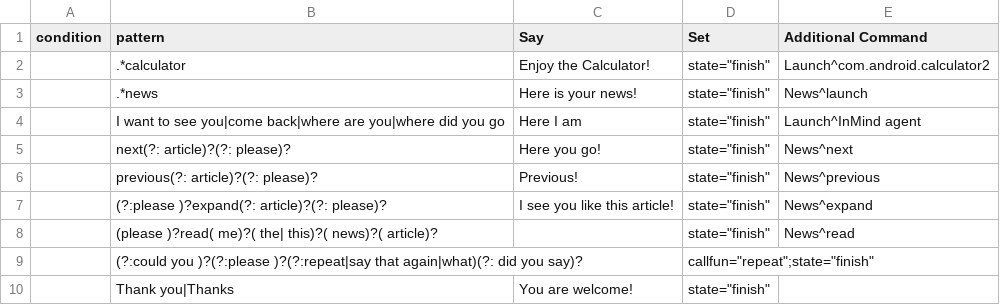
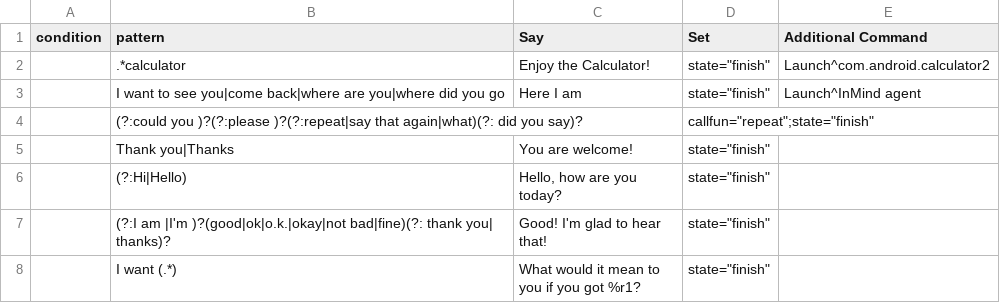
Before and after one commit to azariaa/Git, a CSV file: Configurations/SocialTalk.csv, drawn as a sheet; only a part is shown; the shorter side is filled out with more unchanged rows; the diff names each change by its address in the sheet, - before the commit and + after, or states it on an @@ line.

```diff
--- a/Configurations/SocialTalk.csv
+++ b/Configurations/SocialTalk.csv
-row 3:  | .*news | Here is your news! | state="finish" | News^launch
-row 5:  | next(?: article)?(?: please)? | Here you go! | state="finish" | News^next
-row 6:  | previous(?: article)?(?: please)? | Previous! | state="finish" | News^previous
-row 7:  | (?:please )?expand(?: article)?(?: please)? | I see you like this article! | state="finish" | News^expand
-row 8:  | (please )?read( me)?( the| this)?( news)?( article)? |  | state="finish" | News^read
```
Also changed, not shown: 16 other files.
